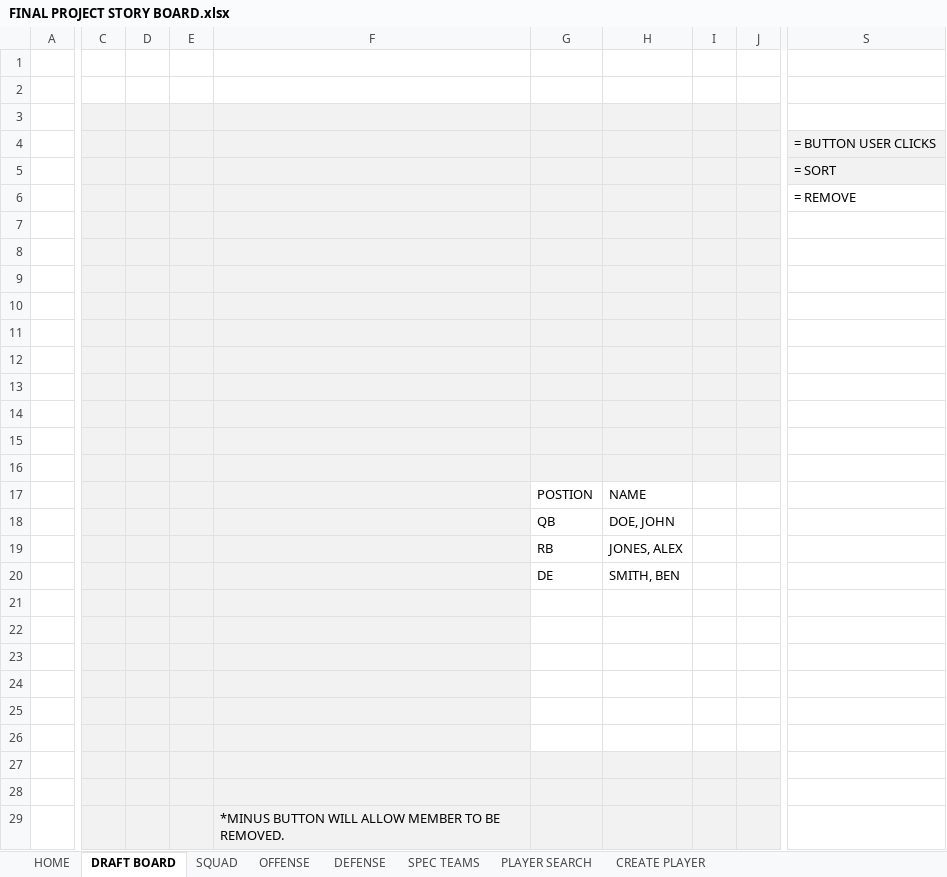
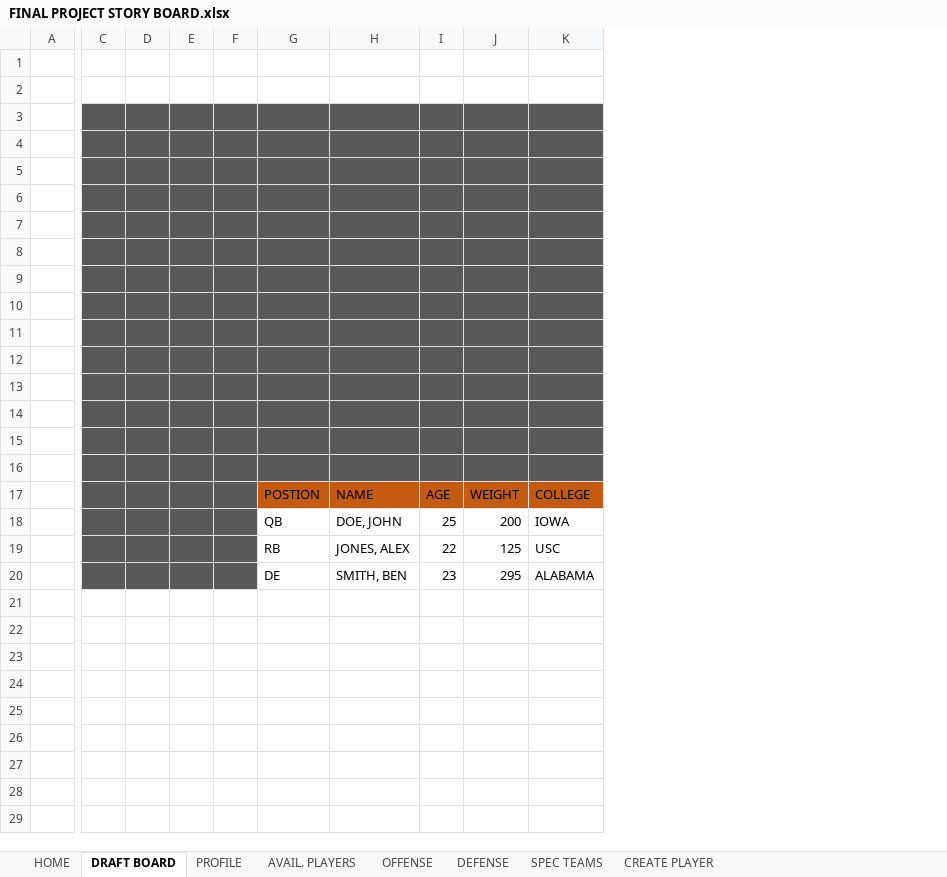
Before and after one commit to Finsternavy/CST-105_Assignments, an Excel workbook: Final Project/FINAL PROJECT STORY BOARD.xlsx, sheet DRAFT BOARD, drawn as a sheet; only a part is shown, gaps mark what is left out; values as stored, in another font and other column widths than the file's, no borders; charts and pictures not drawn; removed rows and columns are numbered as before the commit, all else as after; rows hold the shown columns only; the diff covers the shown part only; the diff names each change by its address in the sheet, - before the commit and + after, or states it on an @@ line.

```diff
--- a/Final Project/FINAL PROJECT STORY BOARD.xlsx (sheet DRAFT BOARD)
+++ b/Final Project/FINAL PROJECT STORY BOARD.xlsx (sheet DRAFT BOARD)
-sheet tab: SQUAD
+sheet tab: PROFILE
-sheet tab: PLAYER SEARCH
+sheet tab: AVAIL. PLAYERS
-column F, empty
+column F, empty
-column I, empty
-column J, empty
-column S, rows 4-6: = BUTTON USER CLICKS | = SORT | = REMOVE
+column I, rows 17-20: AGE | 25 | 22 | 23
+column J, rows 17-20: WEIGHT | 200 | 125 | 295
+column K, rows 17-20: COLLEGE | IOWA | USC | ALABAMA
-C3:E20 fill: #F2F2F2
+C3:E20 fill: #595959
-G3:H16 fill: #F2F2F2
+G3:H16 fill: #595959
-G17:H17 fill: none
+G17:H17 fill: #C55A11
-row 21: (empty)
-row 22: (empty)
-row 23: (empty)
-row 24: (empty)
-row 25: (empty)
-row 26: (empty)
-row 27: (empty)
-row 28: (empty)
-row 29:  |  |  |  | *MINUS BUTTON WILL ALLOW MEMBER TO BE REMOVED.
```
Also changed, not shown: 8 removed columns elsewhere in this sheet, sheet OFFENSE, sheet SPEC TEAMS, sheet DEFENSE, sheet PROFILE, sheet CREATE PLAYER, sheet HOME, charts or pictures, 1 other file.
